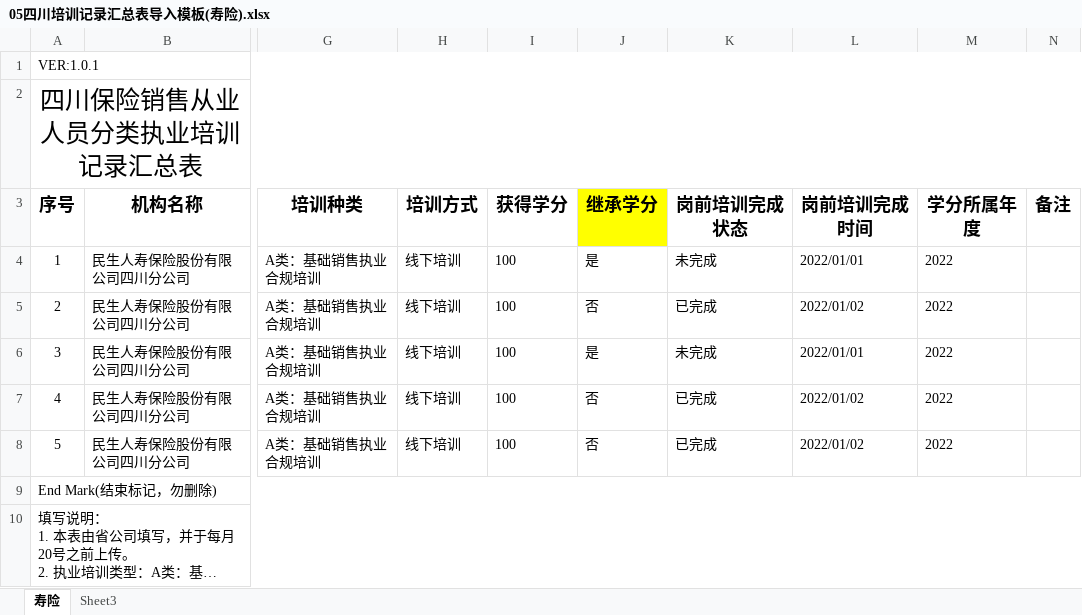
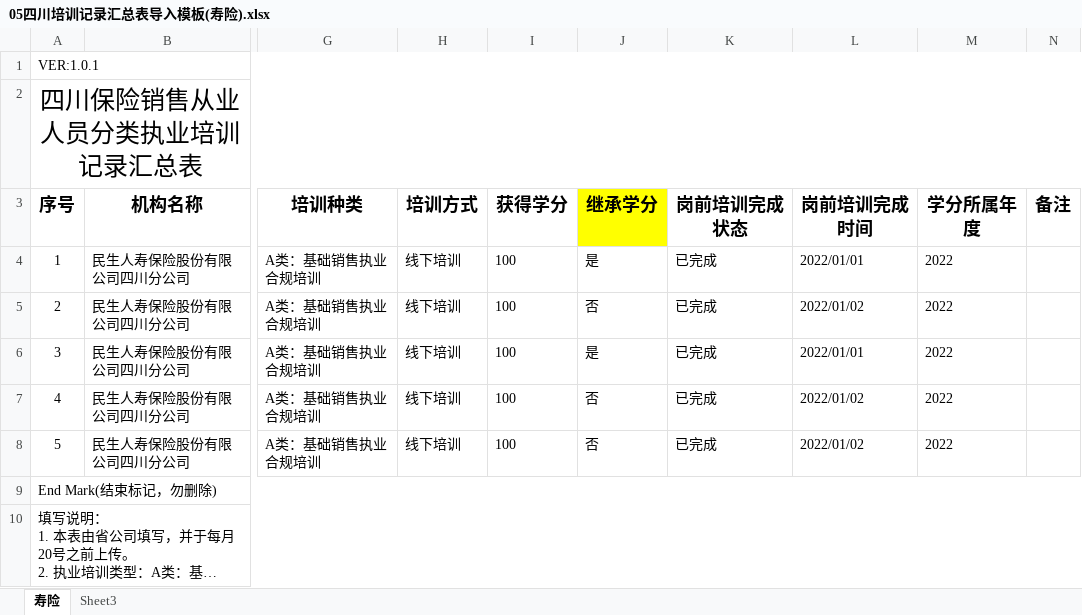
Before and after one commit to denghui18273435112/sichuan_classifySystem, an Excel workbook: data/file/05四川培训记录汇总表导入模板(寿险).xlsx, sheet 寿险, drawn as a sheet; only a part is shown, gaps mark what is left out; long unchanged cells end in …; values as stored, in another font and other column widths than the file's, no borders; the diff names each change by its address in the sheet, - before the commit and + after, or states it on an @@ line.

```diff
--- a/data/file/05四川培训记录汇总表导入模板(寿险).xlsx (sheet 寿险)
+++ b/data/file/05四川培训记录汇总表导入模板(寿险).xlsx (sheet 寿险)
-K4 (岗前培训完成状态): 未完成
+K4 (岗前培训完成状态): 已完成
-K6 (岗前培训完成状态): 未完成
+K6 (岗前培训完成状态): 已完成
```
Also changed, not shown: 4 other files.
